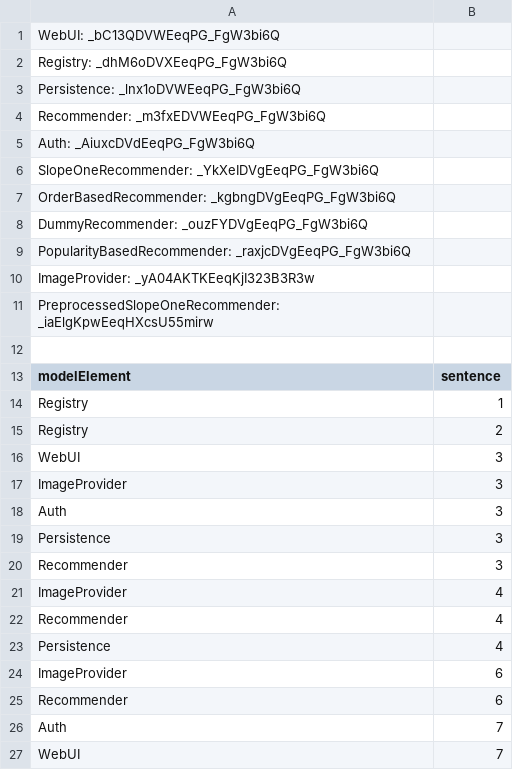
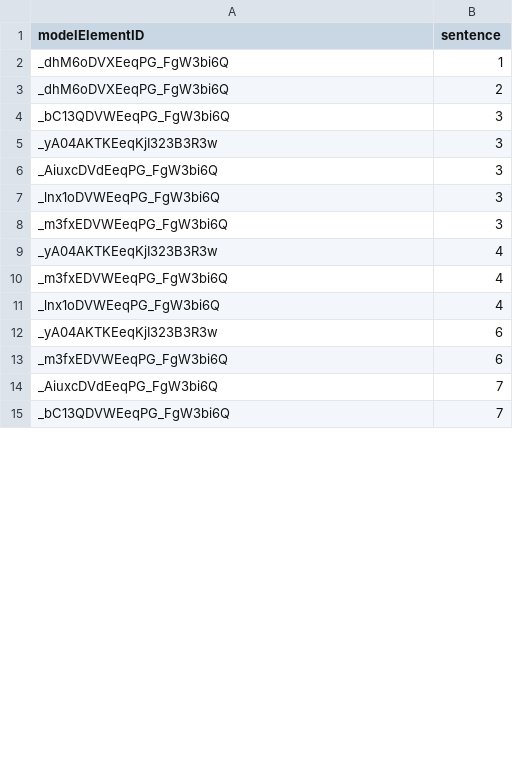
Before and after one commit to ArDoCo/Benchmark, a CSV file: teastore/Architecture-paper/goldstandard_AB.csv, drawn as a sheet; only a part is shown; the diff covers the shown part only.

Commit message:
insert modelIDs for teastore goldstandard

```diff
--- a/teastore/Architecture-paper/goldstandard_AB.csv
+++ b/teastore/Architecture-paper/goldstandard_AB.csv
@@ -1,27 +1,15 @@
-WebUI: _bC13QDVWEeqPG_FgW3bi6Q
-Registry: _dhM6oDVXEeqPG_FgW3bi6Q
-Persistence: _lnx1oDVWEeqPG_FgW3bi6Q
-Recommender: _m3fxEDVWEeqPG_FgW3bi6Q
-Auth: _AiuxcDVdEeqPG_FgW3bi6Q
-SlopeOneRecommender: _YkXeIDVgEeqPG_FgW3bi6Q
-OrderBasedRecommender: _kgbngDVgEeqPG_FgW3bi6Q
-DummyRecommender: _ouzFYDVgEeqPG_FgW3bi6Q
-PopularityBasedRecommender: _raxjcDVgEeqPG_FgW3bi6Q
-ImageProvider: _yA04AKTKEeqKjI323B3R3w
-PreprocessedSlopeOneRecommender: _iaElgKpwEeqHXcsU55mirw
-
-modelElement,sentence
-Registry,1
-Registry,2
-WebUI,3
-ImageProvider,3
-Auth,3
-Persistence,3
-Recommender,3
-ImageProvider,4
-Recommender,4
-Persistence,4
-ImageProvider,6
-Recommender,6
-Auth,7
-WebUI,7
+modelElementID,sentence
+_dhM6oDVXEeqPG_FgW3bi6Q,1
+_dhM6oDVXEeqPG_FgW3bi6Q,2
+_bC13QDVWEeqPG_FgW3bi6Q,3
+_yA04AKTKEeqKjI323B3R3w,3
+_AiuxcDVdEeqPG_FgW3bi6Q,3
+_lnx1oDVWEeqPG_FgW3bi6Q,3
+_m3fxEDVWEeqPG_FgW3bi6Q,3
+_yA04AKTKEeqKjI323B3R3w,4
+_m3fxEDVWEeqPG_FgW3bi6Q,4
+_lnx1oDVWEeqPG_FgW3bi6Q,4
+_yA04AKTKEeqKjI323B3R3w,6
+_m3fxEDVWEeqPG_FgW3bi6Q,6
+_AiuxcDVdEeqPG_FgW3bi6Q,7
+_bC13QDVWEeqPG_FgW3bi6Q,7
```
Also changed, not shown: 1 added row, 3 removed rows and 45 edited cells elsewhere in this file, teastore/Architecture-paper/goldstandard_A.csv, teastore/Architecture-paper/goldstandard_B.csv, 1 other file.
